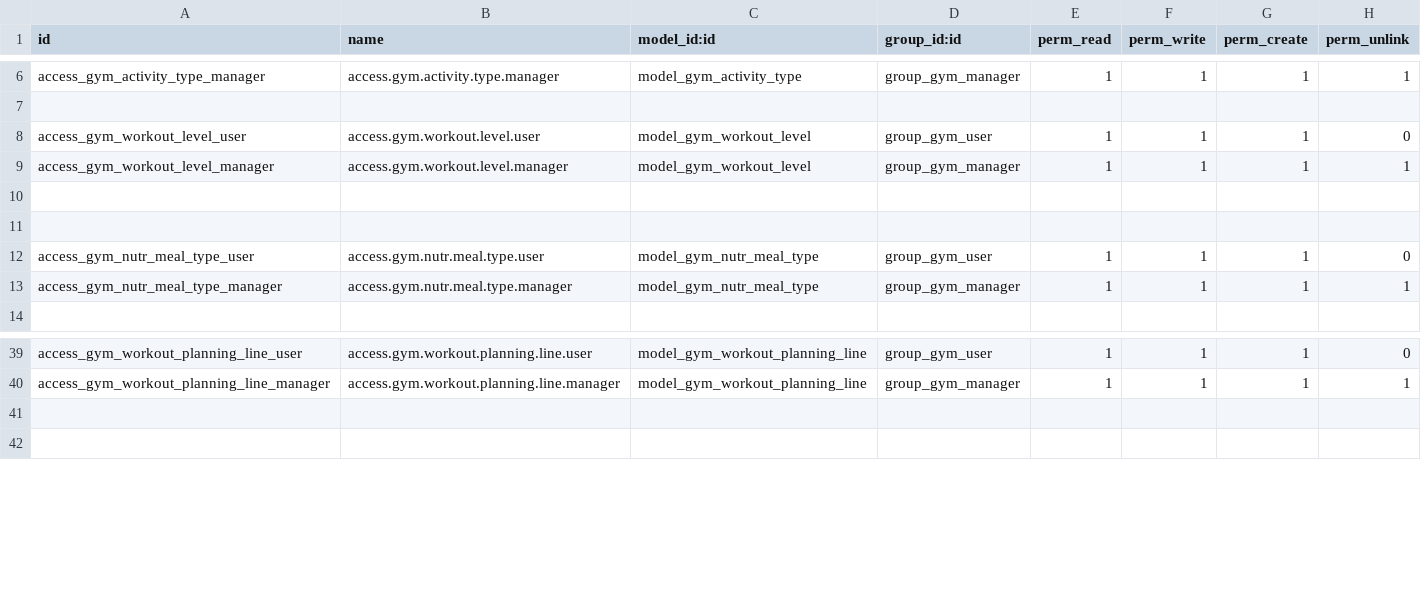
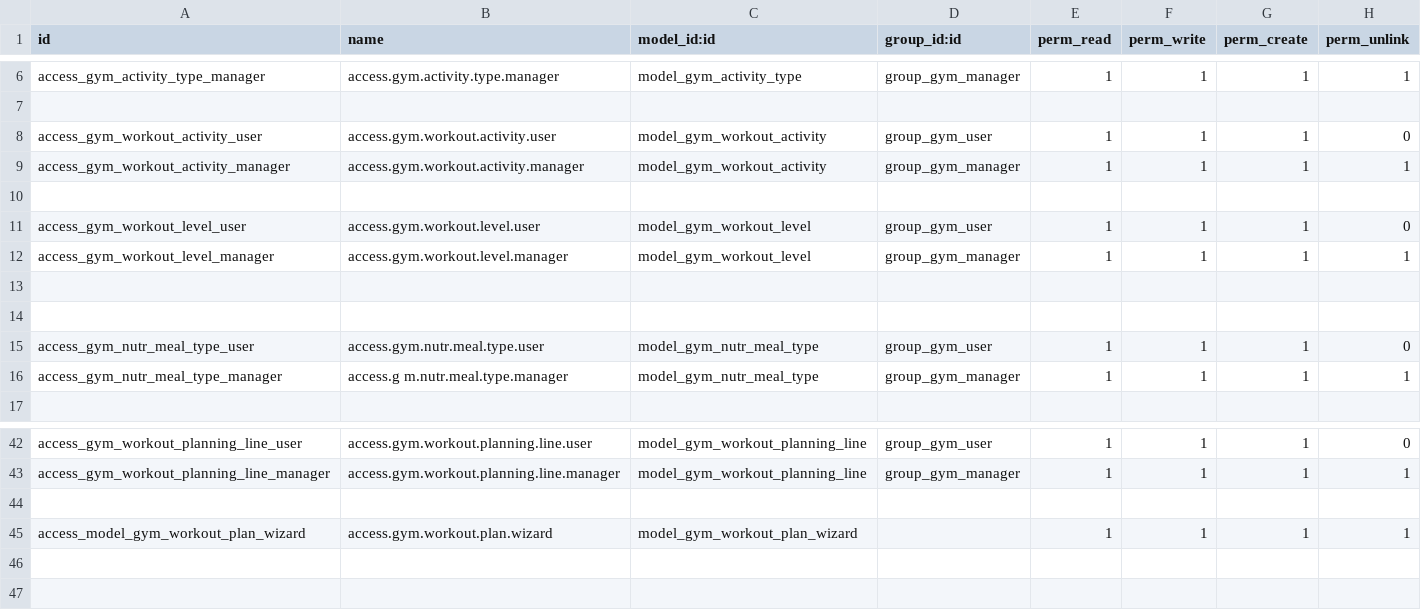
Before and after one commit to farhanrashad/gipli, a CSV file: de_gym/security/ir.model.access.csv, drawn as a sheet; only a part is shown, gaps mark what is left out.

```diff
--- a/de_gym/security/ir.model.access.csv
+++ b/de_gym/security/ir.model.access.csv
@@ -7,2 +7,5 @@ access_gym_activity_type_manager,access.gym.activity.type.manager,model_gym_acti
 
+access_gym_workout_activity_user,access.gym.workout.activity.user,model_gym_workout_activity,group_gym_user,1,1,1,0
+access_gym_workout_activity_manager,access.gym.workout.activity.manager,model_gym_workout_activity,group_gym_manager,1,1,1,1
+
 access_gym_workout_level_user,access.gym.workout.level.user,model_gym_workout_level,group_gym_user,1,1,1,0
@@ -12,3 +15,3 @@ access_gym_workout_level_manager,access.gym.workout.level.manager,model_gym_work
 access_gym_nutr_meal_type_user,access.gym.nutr.meal.type.user,model_gym_nutr_meal_type,group_gym_user,1,1,1,0
-access_gym_nutr_meal_type_manager,access.gym.nutr.meal.type.manager,model_gym_nutr_meal_type,group_gym_manager,1,1,1,1
+access_gym_nutr_meal_type_manager,access.g m.nutr.meal.type.manager,model_gym_nutr_meal_type,group_gym_manager,1,1,1,1
 
@@ -40,2 +43,4 @@ access_gym_workout_planning_line_user,access.gym.workout.planning.line.user,mode
 access_gym_workout_planning_line_manager,access.gym.workout.planning.line.manager,model_gym_workout_planning_line,group_gym_manager,1,1,1,1
+
+access_model_gym_workout_plan_wizard,access.gym.workout.plan.wizard,model_gym_workout_plan_wizard,,1,1,1,1
 
```
Also changed, not shown: 9 other files.
